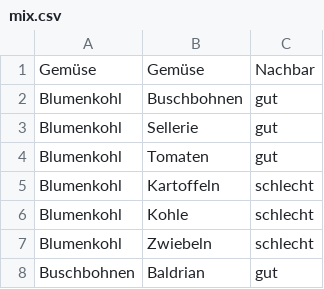
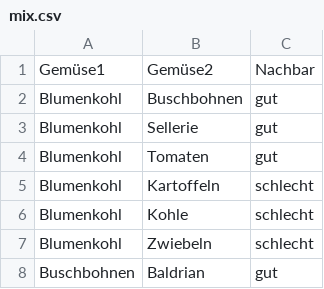
Before and after one commit to mobanisto/gartendaten, a CSV file: data/mix.csv, drawn as a sheet; only a part is shown.

```diff
--- a/data/mix.csv
+++ b/data/mix.csv
@@ -1,2 +1,2 @@
-Gemüse,Gemüse,Nachbar
+Gemüse1,Gemüse2,Nachbar
 Blumenkohl,Buschbohnen,gut
```
Also changed, not shown: 6 other files.
